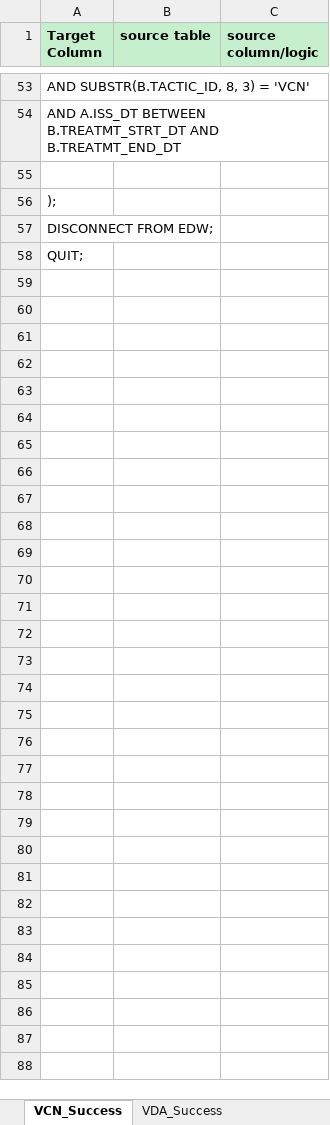
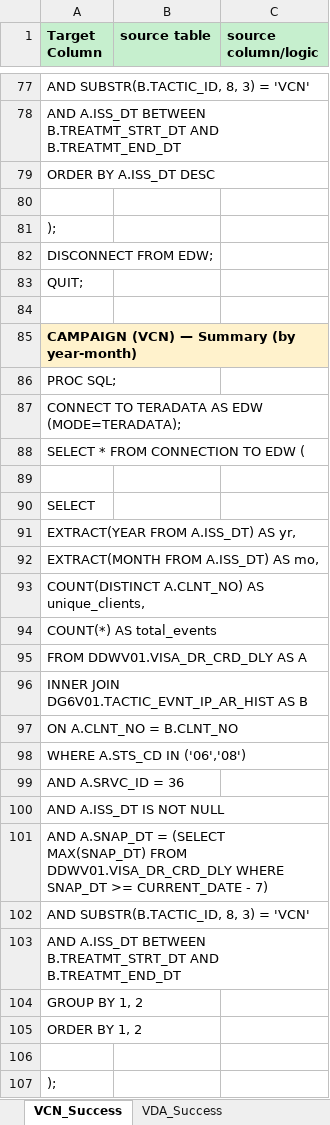
Before and after one commit to 7AVS/success_lib, an Excel workbook: metadata/success_queries.xlsx, sheet VCN_Success, drawn as a sheet; only a part is shown, gaps mark what is left out; the shorter side is filled out with more unchanged rows; values as stored, in another font and other column widths than the file's, no borders; the diff covers the shown part only; the diff names each change by its address in the sheet, - before the commit and + after, or states it on an @@ line.

```diff
--- a/metadata/success_queries.xlsx (sheet VCN_Success)
+++ b/metadata/success_queries.xlsx (sheet VCN_Success)
+row 79: ORDER BY A.ISS_DT DESC
+row 80: (empty)
+row 81: );
+row 82: DISCONNECT FROM EDW;
+row 83: QUIT;
+row 84: (empty)
+row 85: CAMPAIGN (VCN) — Summary (by year-month)
+row 86: PROC SQL;
+row 87: CONNECT TO TERADATA AS EDW (MODE=TERADATA);
+row 88: SELECT * FROM CONNECTION TO EDW (
+row 89: (empty)
+row 90: SELECT
+row 91: EXTRACT(YEAR FROM A.ISS_DT) AS yr,
+row 92: EXTRACT(MONTH FROM A.ISS_DT) AS mo,
+row 93: COUNT(DISTINCT A.CLNT_NO) AS unique_clients,
+row 94: COUNT(*) AS total_events
+row 95: FROM DDWV01.VISA_DR_CRD_DLY AS A
+row 96: INNER JOIN DG6V01.TACTIC_EVNT_IP_AR_HIST AS B
+row 97: ON A.CLNT_NO = B.CLNT_NO
+row 98: WHERE A.STS_CD IN ('06','08')
+row 99: AND A.SRVC_ID = 36
+row 100: AND A.ISS_DT IS NOT NULL
+row 101: AND A.SNAP_DT = (SELECT MAX(SNAP_DT) FROM DDWV01.VISA_DR_CRD_DLY WHERE SNAP_DT >= CURRENT_DATE - 7)
+row 102: AND SUBSTR(B.TACTIC_ID, 8, 3) = 'VCN'
+row 103: AND A.ISS_DT BETWEEN B.TREATMT_STRT_DT AND B.TREATMT_END_DT
+row 104: GROUP BY 1, 2
+row 105: ORDER BY 1, 2
```
Also changed, not shown: 26 added rows, 2 removed rows and 6 edited cells elsewhere in this sheet, sheet VUT_Success, sheet VAW_Success, sheet VDT_Success, sheet IRI_Success, sheet VDA_Success, sheet VUI_Success, 2 other files.
